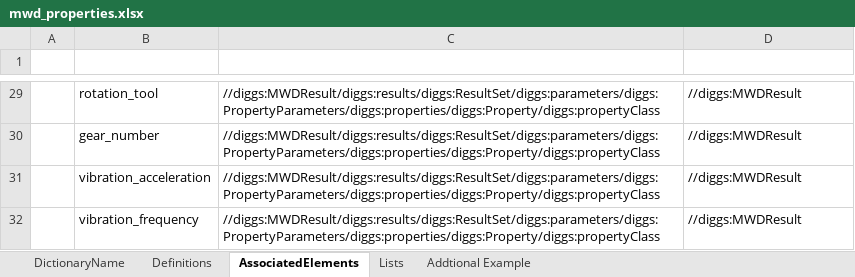
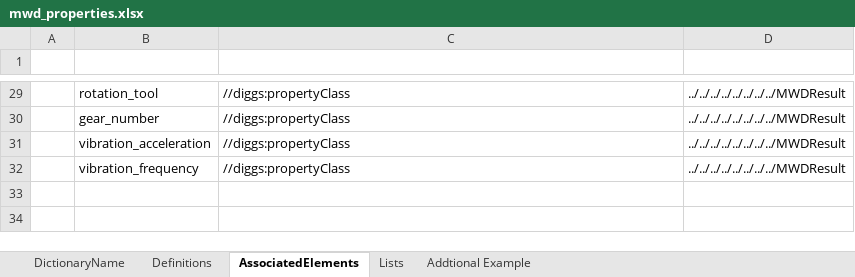
Before and after one commit to DIGGSml/def, an Excel workbook: Codelist Excel Files and Conversion Templates to XML/mwd_properties.xlsx, sheet AssociatedElements, drawn as a sheet; only a part is shown, gaps mark what is left out; values as stored, in another font and other column widths than the file's, no borders; table styles not drawn; the diff covers the shown part only; the diff names each change by its address in the sheet, - before the commit and + after, or states it on an @@ line.

```diff
--- a/Codelist Excel Files and Conversion Templates to XML/mwd_properties.xlsx (sheet AssociatedElements)
+++ b/Codelist Excel Files and Conversion Templates to XML/mwd_properties.xlsx (sheet AssociatedElements)
-C29:C32 (SourceElement): //diggs:MWDResult/diggs:results/diggs:ResultSet/diggs:parameters/diggs:PropertyParameters/diggs:properties/diggs:Property/diggs:propertyClass
+C29:C32 (SourceElement): //diggs:propertyClass
-D29:D32 (ConditionalElement): //diggs:MWDResult
+D29:D32 (ConditionalElement): ../../../../../../../../MWDResult
```
Also changed, not shown: 54 edited cells elsewhere in this sheet, Codelist Excel Files and Conversion Templates to XML/properties.xlsx.
